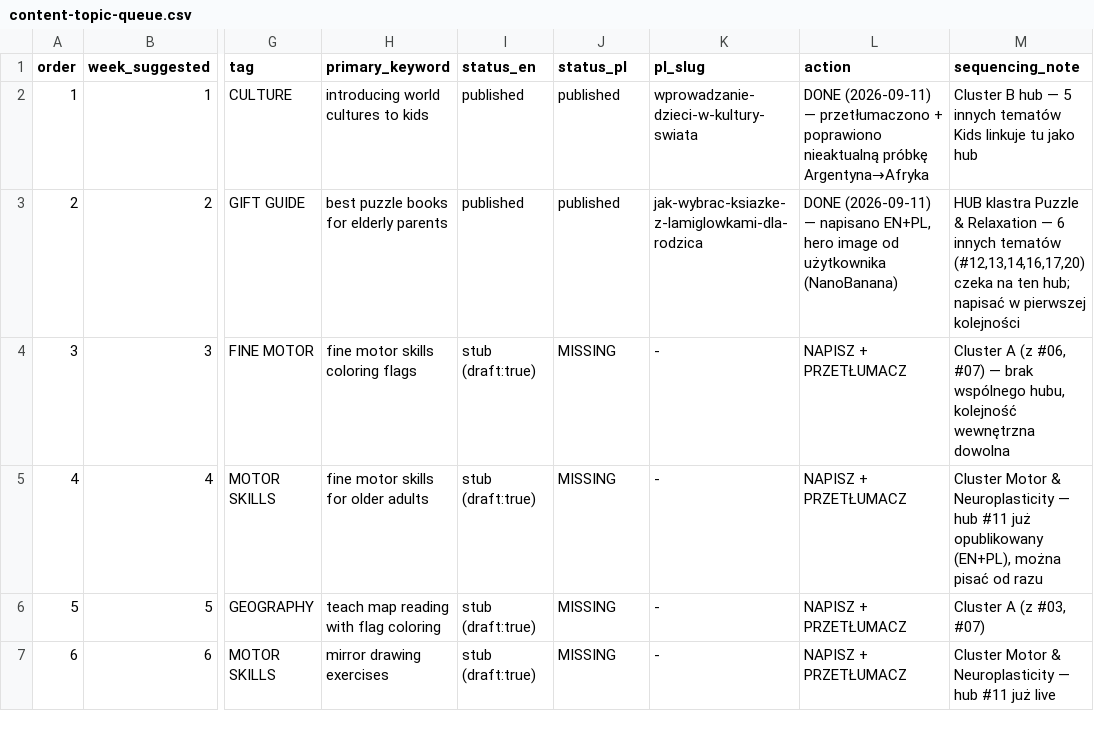
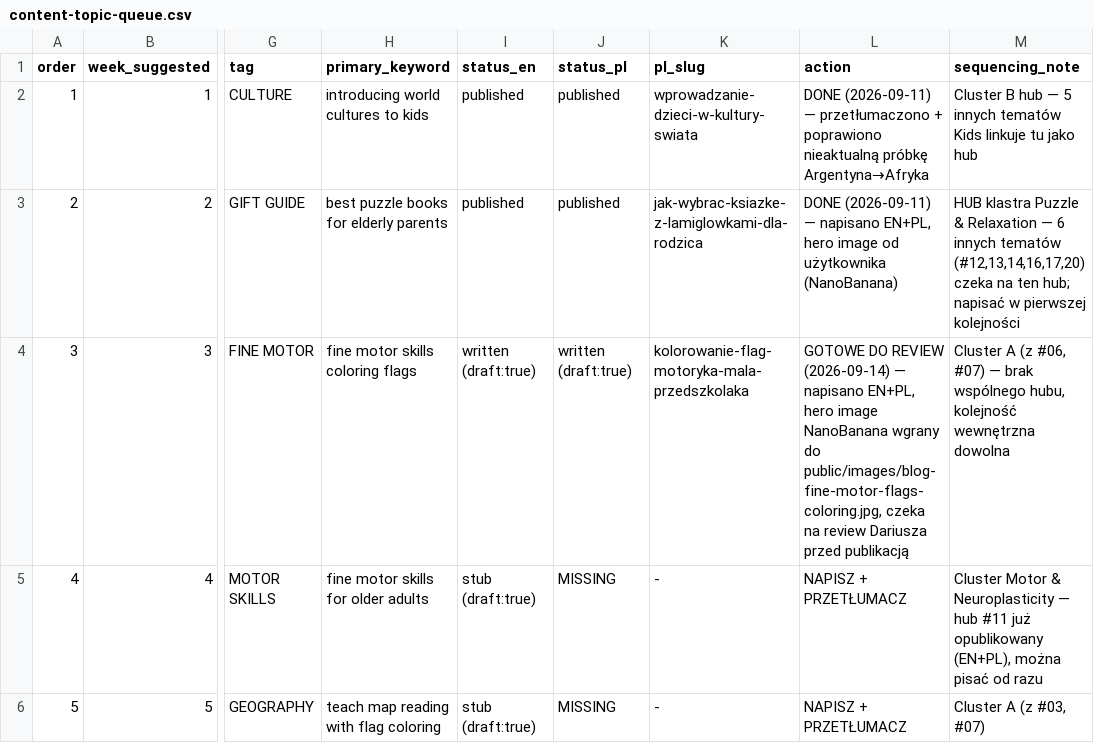
Before and after one commit to DarekWlosek/alexherek_site, a CSV file: content-topic-queue.csv, drawn as a sheet; only a part is shown, gaps mark what is left out; the shorter side is filled out with more unchanged rows; the diff names each change by its address in the sheet, - before the commit and + after, or states it on an @@ line.

Commit message:
Add blog post #03: fine motor skills coloring flags (EN+PL)

```diff
--- a/content-topic-queue.csv
+++ b/content-topic-queue.csv
-I4 (status_en): stub (draft:true)
+I4 (status_en): written (draft:true)
-J4 (status_pl): MISSING
+J4 (status_pl): written (draft:true)
-K4 (pl_slug): -
+K4 (pl_slug): kolorowanie-flag-motoryka-mala-przedszkolaka
-L4 (action): NAPISZ + PRZETŁUMACZ
+L4 (action): GOTOWE DO REVIEW (2026-09-14) — napisano EN+PL, hero image NanoBanana wgrany do public/images/blog-fine-motor-flags-coloring.jpg, czeka na review Dariusza przed publikacją
```
Also changed, not shown: 3 other files.
